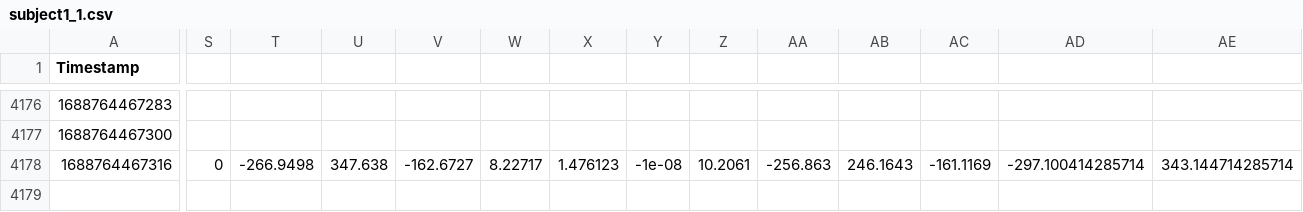
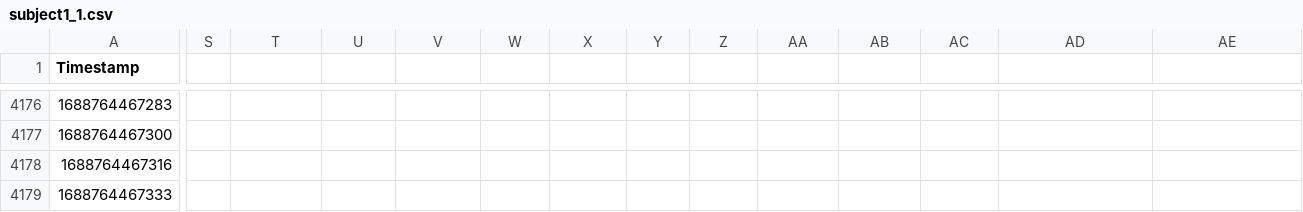
Before and after one commit to jerrymhuang/DreamDrone, a CSV file: FinalProject/data/subjects-xy/subject1_1.csv, drawn as a sheet; only a part is shown, gaps mark what is left out; rows hold the shown columns only; the diff covers the shown part only; the diff names each change by its address in the sheet, - before the commit and + after, or states it on an @@ line.

Commit message:
Added notebook for experimental gaze simulator

```diff
--- a/FinalProject/data/subjects-xy/subject1_1.csv
+++ b/FinalProject/data/subjects-xy/subject1_1.csv
-S4178: 0
+S4178: (empty)
-T4178: -266.9498
+T4178: (empty)
-U4178: 347.638
+U4178: (empty)
-V4178: -162.6727
+V4178: (empty)
-W4178: 8.22717
+W4178: (empty)
-X4178: 1.476123
+X4178: (empty)
-Y4178: -1e-08
+Y4178: (empty)
-Z4178: 10.2061
+Z4178: (empty)
-AA4178: -256.863
+AA4178: (empty)
-AB4178: 246.1643
+AB4178: (empty)
-AC4178: -161.1169
+AC4178: (empty)
-AD4178: -297.100414285714
+AD4178: (empty)
-AE4178: 343.144714285714
+AE4178: (empty)
+row 4179: 1688764467333
```
Also changed, not shown: 4 edited cells elsewhere in this file, 2 other files.
